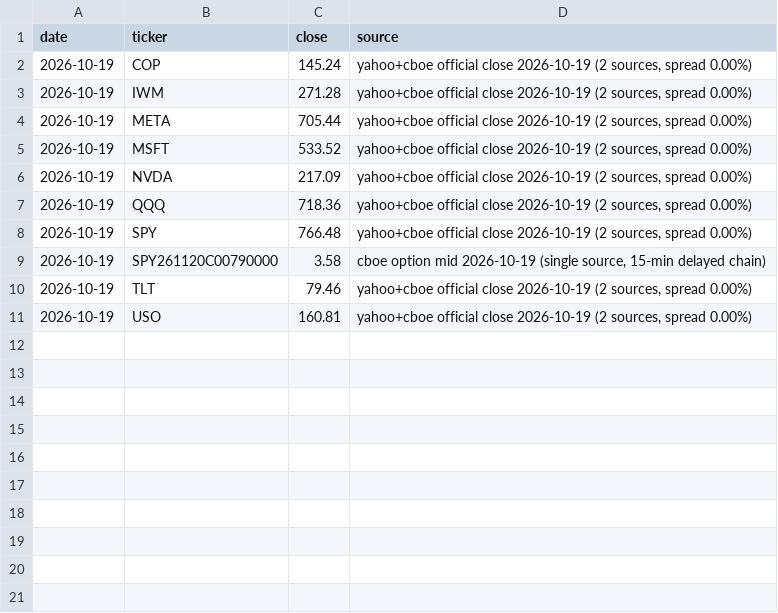
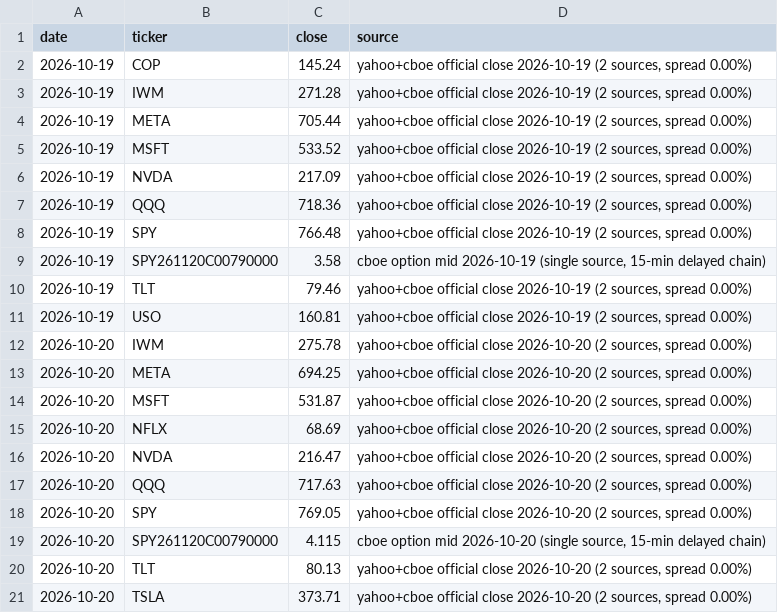
Before and after one commit to fabioelia/temp, a CSV file: trading-experiment/data/marks.csv, drawn as a sheet.

```diff
--- a/trading-experiment/data/marks.csv
+++ b/trading-experiment/data/marks.csv
@@ -11 +11,11 @@ date,ticker,close,source
 2026-10-19,USO,160.81,"yahoo+cboe official close 2026-10-19 (2 sources, spread 0.00%)"
+2026-10-20,IWM,275.78,"yahoo+cboe official close 2026-10-20 (2 sources, spread 0.00%)"
+2026-10-20,META,694.25,"yahoo+cboe official close 2026-10-20 (2 sources, spread 0.00%)"
+2026-10-20,MSFT,531.87,"yahoo+cboe official close 2026-10-20 (2 sources, spread 0.00%)"
+2026-10-20,NFLX,68.69,"yahoo+cboe official close 2026-10-20 (2 sources, spread 0.00%)"
+2026-10-20,NVDA,216.47,"yahoo+cboe official close 2026-10-20 (2 sources, spread 0.00%)"
+2026-10-20,QQQ,717.63,"yahoo+cboe official close 2026-10-20 (2 sources, spread 0.00%)"
+2026-10-20,SPY,769.05,"yahoo+cboe official close 2026-10-20 (2 sources, spread 0.00%)"
+2026-10-20,SPY261120C00790000,4.115,"cboe option mid 2026-10-20 (single source, 15-min delayed chain)"
+2026-10-20,TLT,80.13,"yahoo+cboe official close 2026-10-20 (2 sources, spread 0.00%)"
+2026-10-20,TSLA,373.71,"yahoo+cboe official close 2026-10-20 (2 sources, spread 0.00%)"
```
Also changed, not shown: trading-experiment/data/equity.csv, 6 other files.
